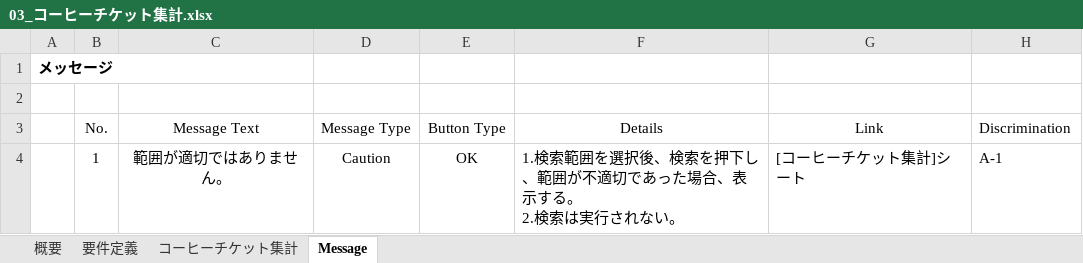
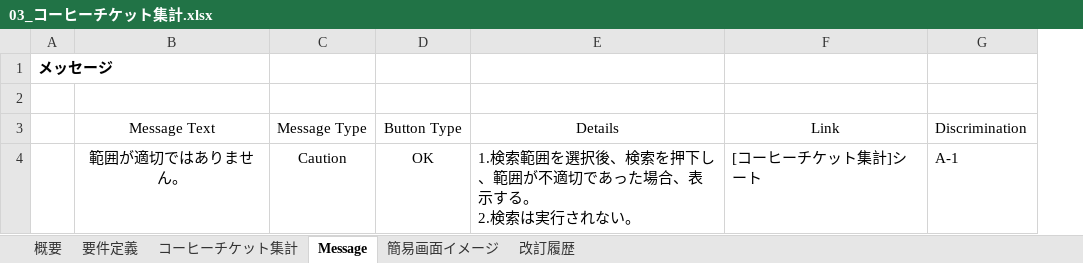
Before and after one commit to kenjinagai/TeamCafeAuLait, an Excel workbook: 01_document/04_ソフトウェア実装プロセス/01_ソフトウェア要件定義/03_コーヒーチケット集計.xlsx, sheet Message, drawn as a sheet; values as stored, in another font and other column widths than the file's, no borders; the diff names each change by its address in the sheet, - before the commit and + after, or states it on an @@ line.

```diff
--- a/01_document/04_ソフトウェア実装プロセス/01_ソフトウェア要件定義/03_コーヒーチケット集計.xlsx (sheet Message)
+++ b/01_document/04_ソフトウェア実装プロセス/01_ソフトウェア要件定義/03_コーヒーチケット集計.xlsx (sheet Message)
+sheet tab: 簡易画面イメージ
+sheet tab: 改訂履歴
-column B, rows 3-4: No. | 1
```
Also changed, not shown: sheet コーヒーチケット集計, formulas that keep their value, charts or pictures, 01_document/04_ソフトウェア実装プロセス/01_ソフトウェア要件定義/01_ユーザー認証.xlsx, 01_document/04_ソフトウェア実装プロセス/01_ソフトウェア要件定義/02_コーヒーチケット管理システム(共通画面).xlsx, 2 other files.
